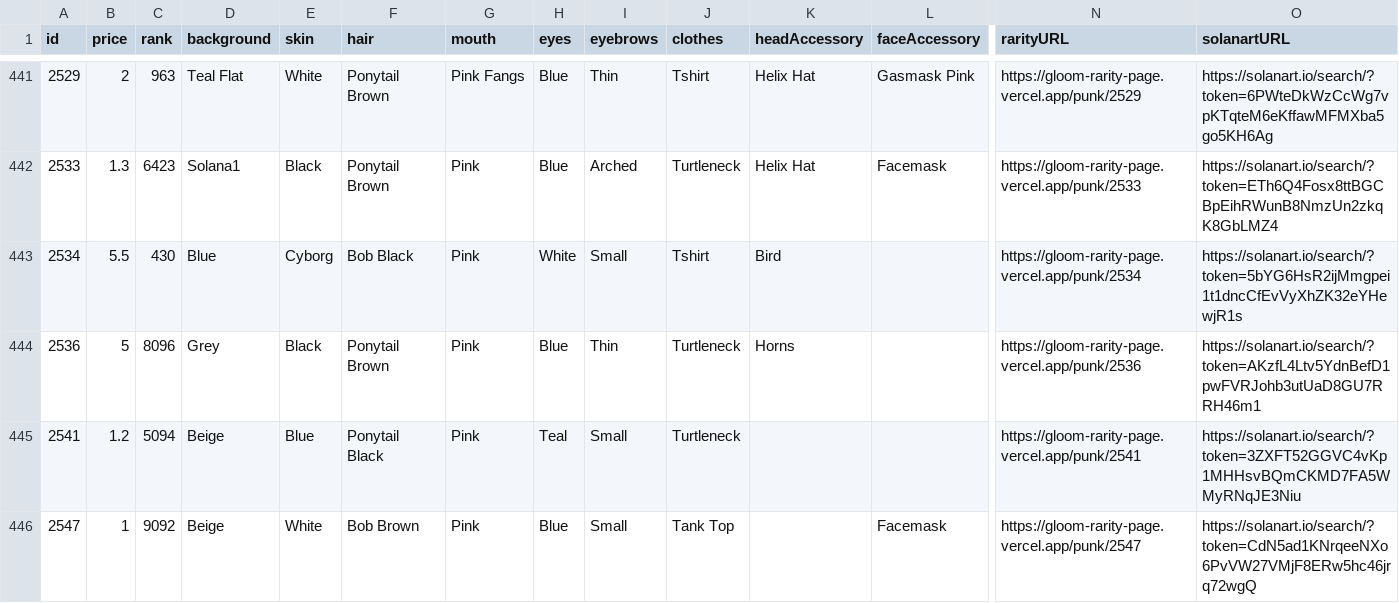
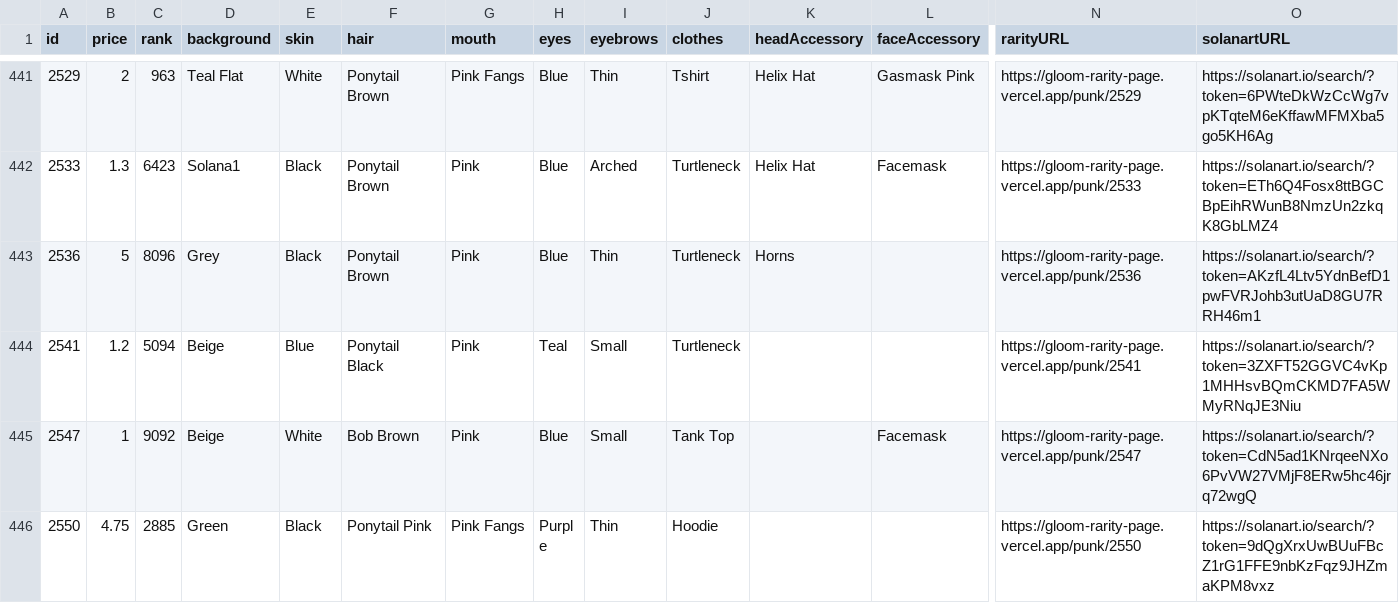
Before and after one commit to nobodykr/solanart-gloom-monitor, a CSV file: gloom-data-processed.csv, drawn as a sheet; only a part is shown, gaps mark what is left out; the shorter side is filled out with more unchanged rows; rows hold the shown columns only; the diff names each change by its address in the sheet, - before the commit and + after, or states it on an @@ line.

Commit message:
Flat: latest data (2021-10-22T20:37:29.821Z) {   "date": "2021-10-22T20:37:29.821Z",   "files": [     {       "name": "gloom-data-processed.csv",       "deltaBytes": -193,       "source": "https://qzlsklfacc.medianetwork.cloud/nft_for_sale?collection=gloompunk"     }   ] }

```diff
--- a/gloom-data-processed.csv
+++ b/gloom-data-processed.csv
-row 443: 2534 | 5.5 | 430 | Blue | Cyborg | Bob Black | Pink | White | Small | Tshirt | Bird |  | https://gloom-rarity-page.vercel.app/punk/2534 | https://solanart.io/search/?token=5bYG6HsR2ijMmgpei1t1dncCfEvVyXhZK32eYHewjR1s
```
